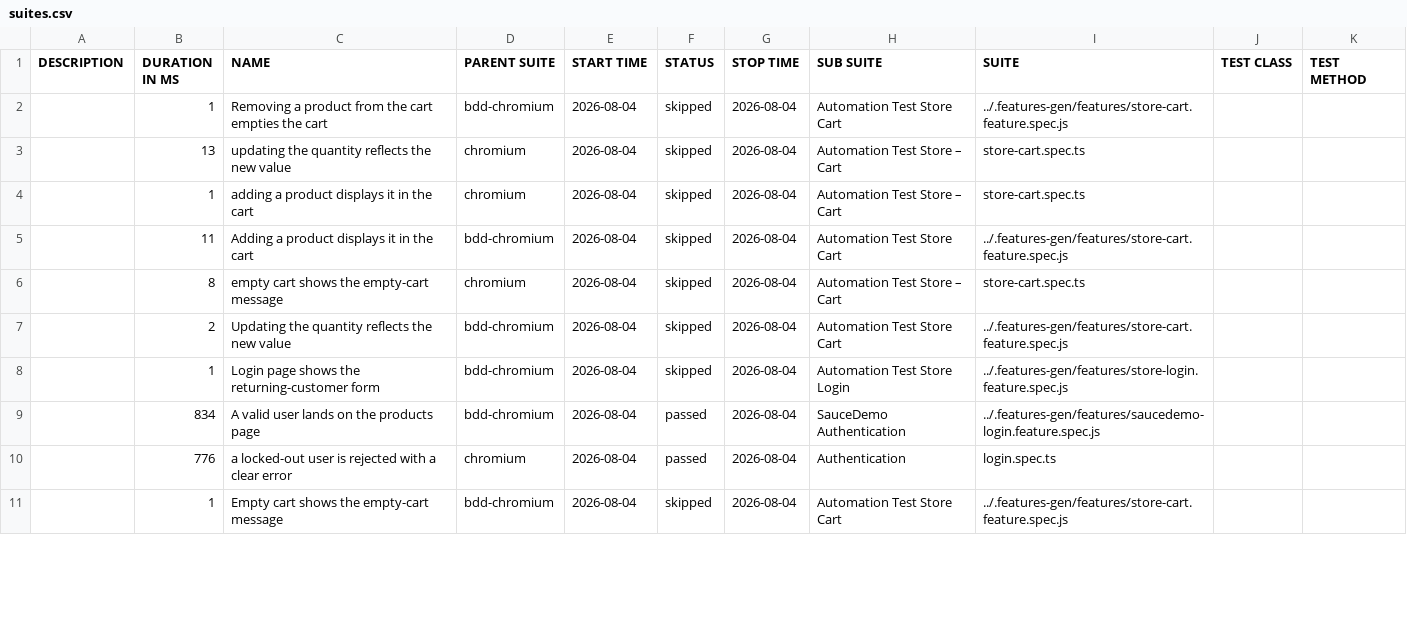
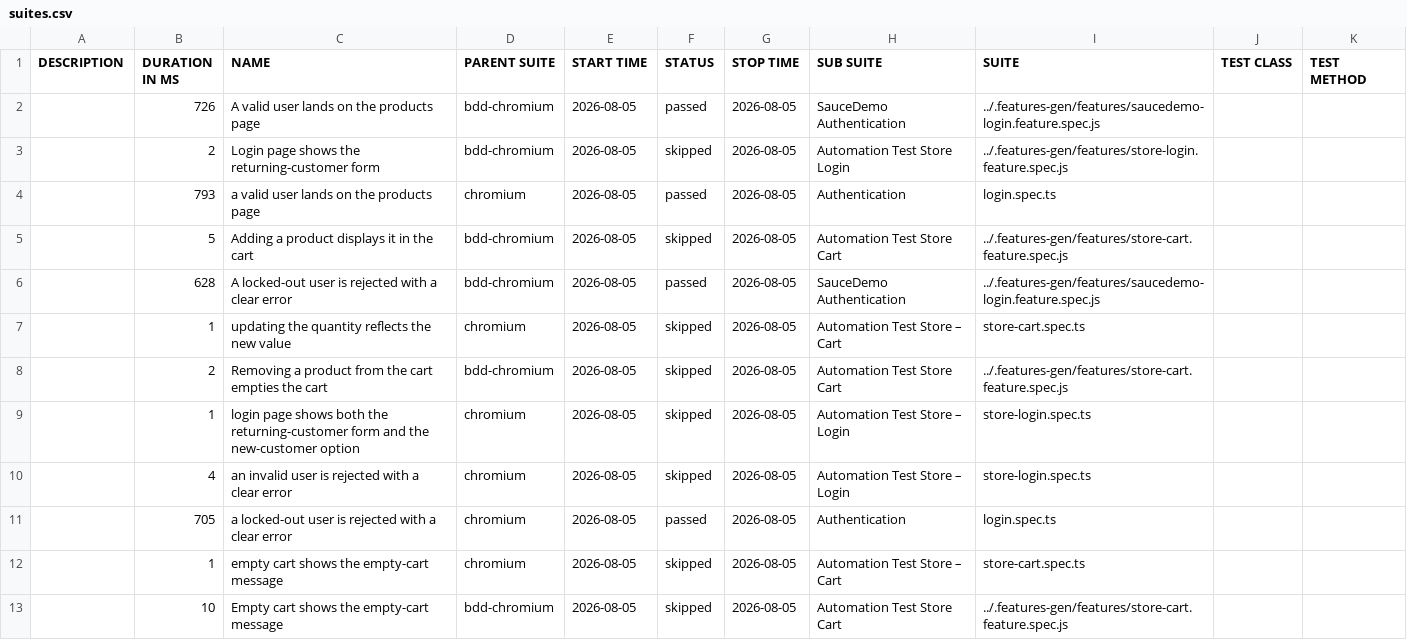
Before and after one commit to Cacheater/playwright-e2e-framework, a CSV file: data/suites.csv, drawn as a sheet; only a part is shown; the diff covers the shown part only.

```diff
--- a/data/suites.csv
+++ b/data/suites.csv
@@ -1,11 +1,13 @@
 "DESCRIPTION","DURATION IN MS","NAME","PARENT SUITE","START TIME","STATUS","STOP TIME","SUB SUITE","SUITE","TEST CLASS","TEST METHOD"
-"","1","Removing a product from the cart empties the cart","bdd-chromium","2026-08-04","skipped","2026-08-04","Automation Test Store Cart","../.features-gen/features/store-cart.feature.spec.js","",""
-"","13","updating the quantity reflects the new value","chromium","2026-08-04","skipped","2026-08-04","Automation Test Store – Cart","store-cart.spec.ts","",""
-"","1","adding a product displays it in the cart","chromium","2026-08-04","skipped","2026-08-04","Automation Test Store – Cart","store-cart.spec.ts","",""
-"","11","Adding a product displays it in the cart","bdd-chromium","2026-08-04","skipped","2026-08-04","Automation Test Store Cart","../.features-gen/features/store-cart.feature.spec.js","",""
-"","8","empty cart shows the empty-cart message","chromium","2026-08-04","skipped","2026-08-04","Automation Test Store – Cart","store-cart.spec.ts","",""
-"","2","Updating the quantity reflects the new value","bdd-chromium","2026-08-04","skipped","2026-08-04","Automation Test Store Cart","../.features-gen/features/store-cart.feature.spec.js","",""
-"","1","Login page shows the returning-customer form","bdd-chromium","2026-08-04","skipped","2026-08-04","Automation Test Store Login","../.features-gen/features/store-login.feature.spec.js","",""
-"","834","A valid user lands on the products page","bdd-chromium","2026-08-04","passed","2026-08-04","SauceDemo Authentication","../.features-gen/features/saucedemo-login.feature.spec.js","",""
-"","776","a locked-out user is rejected with a clear error","chromium","2026-08-04","passed","2026-08-04","Authentication","login.spec.ts","",""
-"","1","Empty cart shows the empty-cart message","bdd-chromium","2026-08-04","skipped","2026-08-04","Automation Test Store Cart","../.features-gen/features/store-cart.feature.spec.js","",""
+"","726","A valid user lands on the products page","bdd-chromium","2026-08-05","passed","2026-08-05","SauceDemo Authentication","../.features-gen/features/saucedemo-login.feature.spec.js","",""
+"","2","Login page shows the returning-customer form","bdd-chromium","2026-08-05","skipped","2026-08-05","Automation Test Store Login","../.features-gen/features/store-login.feature.spec.js","",""
+"","793","a valid user lands on the products page","chromium","2026-08-05","passed","2026-08-05","Authentication","login.spec.ts","",""
+"","5","Adding a product displays it in the cart","bdd-chromium","2026-08-05","skipped","2026-08-05","Automation Test Store Cart","../.features-gen/features/store-cart.feature.spec.js","",""
+"","628","A locked-out user is rejected with a clear error","bdd-chromium","2026-08-05","passed","2026-08-05","SauceDemo Authentication","../.features-gen/features/saucedemo-login.feature.spec.js","",""
+"","1","updating the quantity reflects the new value","chromium","2026-08-05","skipped","2026-08-05","Automation Test Store – Cart","store-cart.spec.ts","",""
+"","2","Removing a product from the cart empties the cart","bdd-chromium","2026-08-05","skipped","2026-08-05","Automation Test Store Cart","../.features-gen/features/store-cart.feature.spec.js","",""
+"","1","login page shows both the returning-customer form and the new-customer option","chromium","2026-08-05","skipped","2026-08-05","Automation Test Store – Login","store-login.spec.ts","",""
+"","4","an invalid user is rejected with a clear error","chromium","2026-08-05","skipped","2026-08-05","Automation Test Store – Login","store-login.spec.ts","",""
+"","705","a locked-out user is rejected with a clear error","chromium","2026-08-05","passed","2026-08-05","Authentication","login.spec.ts","",""
+"","1","empty cart shows the empty-cart message","chromium","2026-08-05","skipped","2026-08-05","Automation Test Store – Cart","store-cart.spec.ts","",""
+"","10","Empty cart shows the empty-cart message","bdd-chromium","2026-08-05","skipped","2026-08-05","Automation Test Store Cart","../.features-gen/features/store-cart.feature.spec.js","",""
```
Also changed, not shown: 3 added rows, 5 removed rows and 9 edited cells elsewhere in this file, 50 other files.
